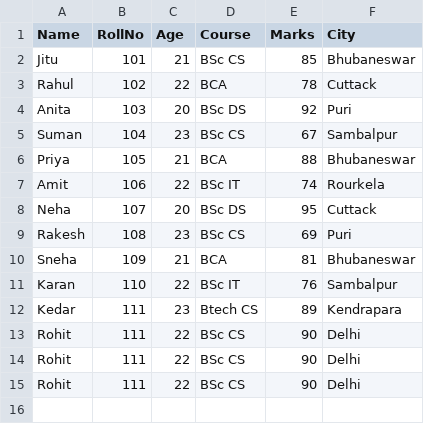
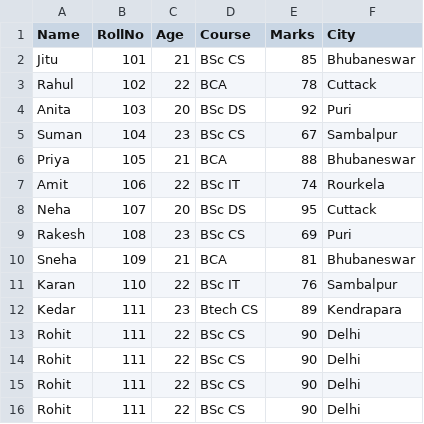
Before and after one commit to Jitudebnath/python, a CSV file: PANDAS/Student.csv, drawn as a sheet.

```diff
--- a/PANDAS/Student.csv
+++ b/PANDAS/Student.csv
@@ -15 +15,2 @@ Rohit,111,22,BSc CS,90,Delhi
 Rohit,111,22,BSc CS,90,Delhi
+Rohit,111,22,BSc CS,90,Delhi
```
Also changed, not shown: 6 other files.
